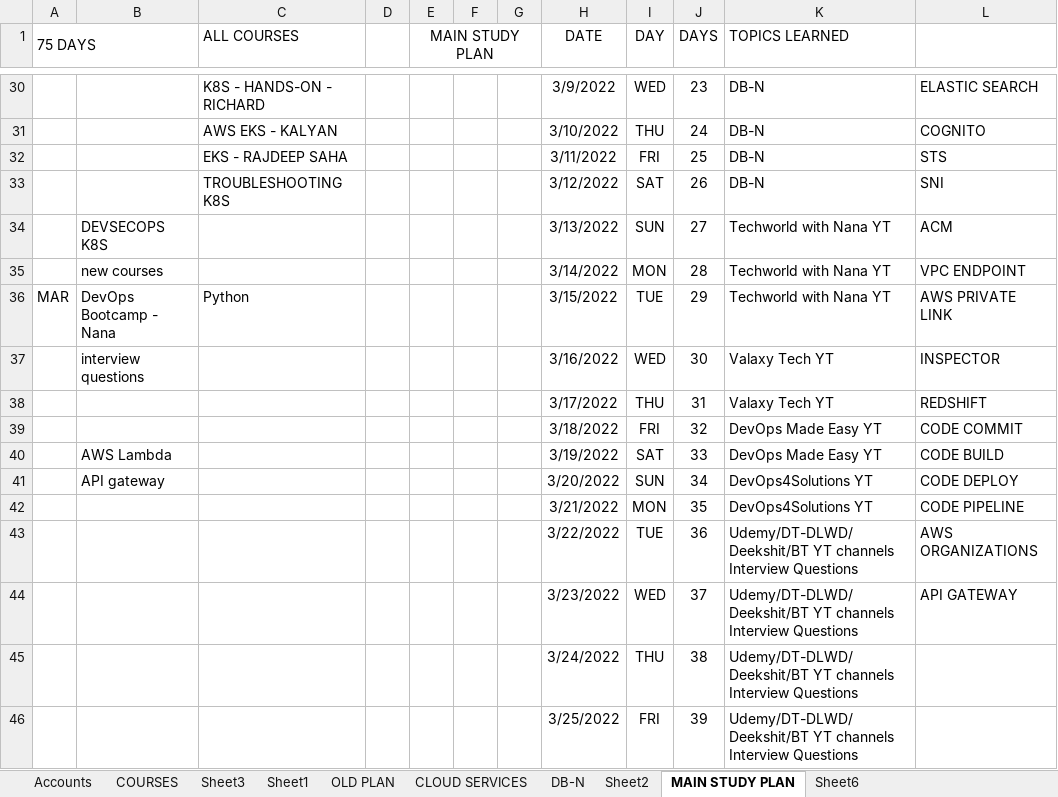
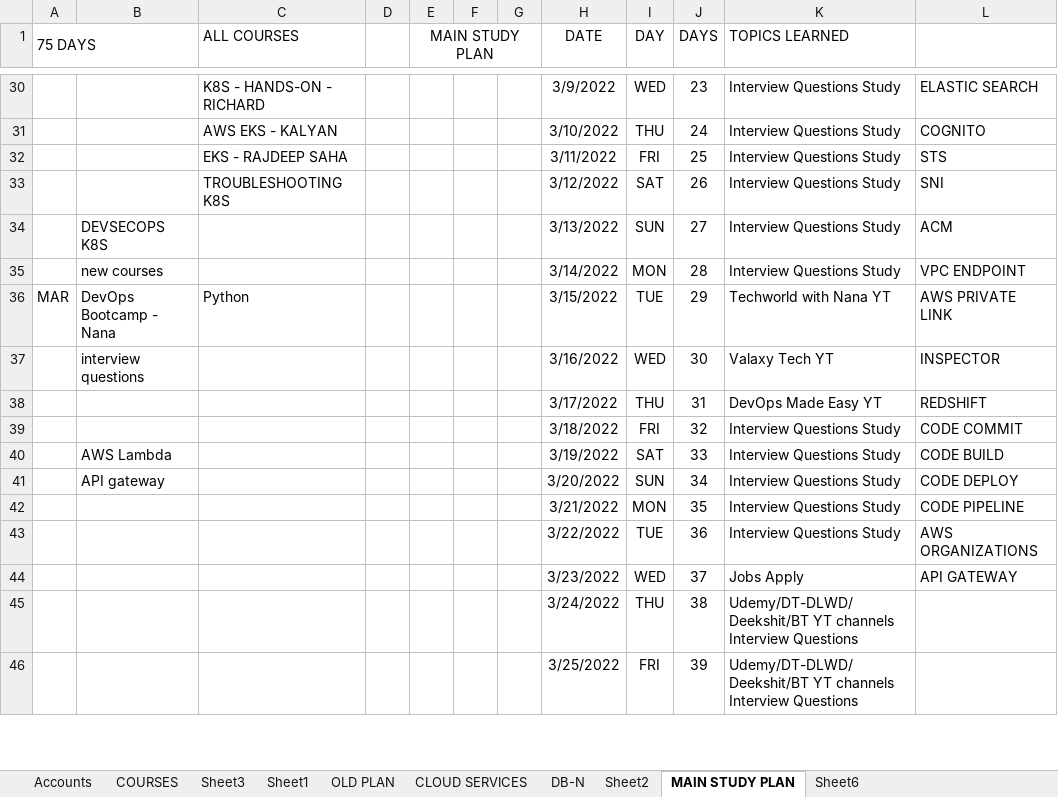
Before and after one commit to avardhineni/DevOps-Projects, an Excel workbook: avk_resume/AVK_DevOps_Plan1.xlsx, sheet MAIN STUDY PLAN, drawn as a sheet; only a part is shown, gaps mark what is left out; values as stored, in another font and other column widths than the file's, no borders; the diff covers the shown part only; the diff names each change by its address in the sheet, - before the commit and + after, or states it on an @@ line.

```diff
--- a/avk_resume/AVK_DevOps_Plan1.xlsx (sheet MAIN STUDY PLAN)
+++ b/avk_resume/AVK_DevOps_Plan1.xlsx (sheet MAIN STUDY PLAN)
-K30:K33 (TOPICS LEARNED): DB-N
+K30:K33 (TOPICS LEARNED): Interview Questions Study
-K34:K35 (TOPICS LEARNED): Techworld with Nana YT
+K34:K35 (TOPICS LEARNED): Interview Questions Study
-K38 (TOPICS LEARNED): Valaxy Tech YT
+K38 (TOPICS LEARNED): DevOps Made Easy YT
-K39:K40 (TOPICS LEARNED): DevOps Made Easy YT
+K39:K40 (TOPICS LEARNED): Interview Questions Study
-K41:K42 (TOPICS LEARNED): DevOps4Solutions YT
+K41:K42 (TOPICS LEARNED): Interview Questions Study
-K43 (TOPICS LEARNED): Udemy/DT-DLWD/Deekshit/BT YT channels Interview Questions
+K43 (TOPICS LEARNED): Interview Questions Study
-K44 (TOPICS LEARNED): Udemy/DT-DLWD/Deekshit/BT YT channels Interview Questions
+K44 (TOPICS LEARNED): Jobs Apply
```
Also changed, not shown: 21 edited cells and cell formats elsewhere in this sheet, 1 other file.
